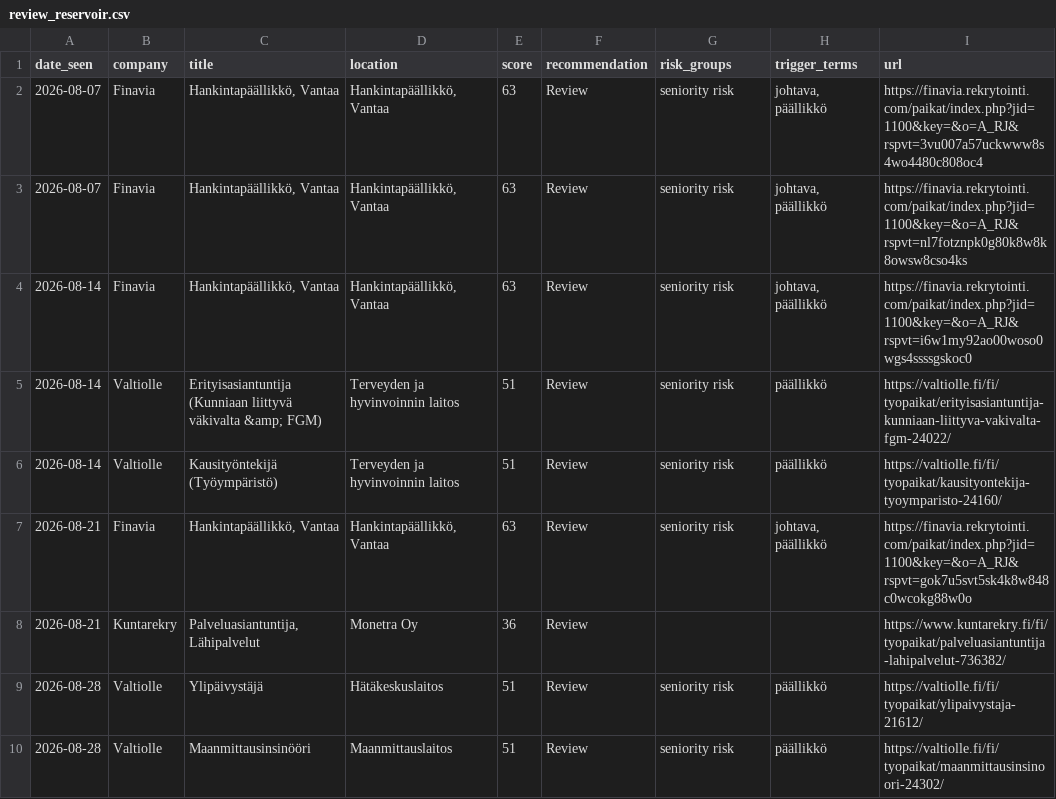
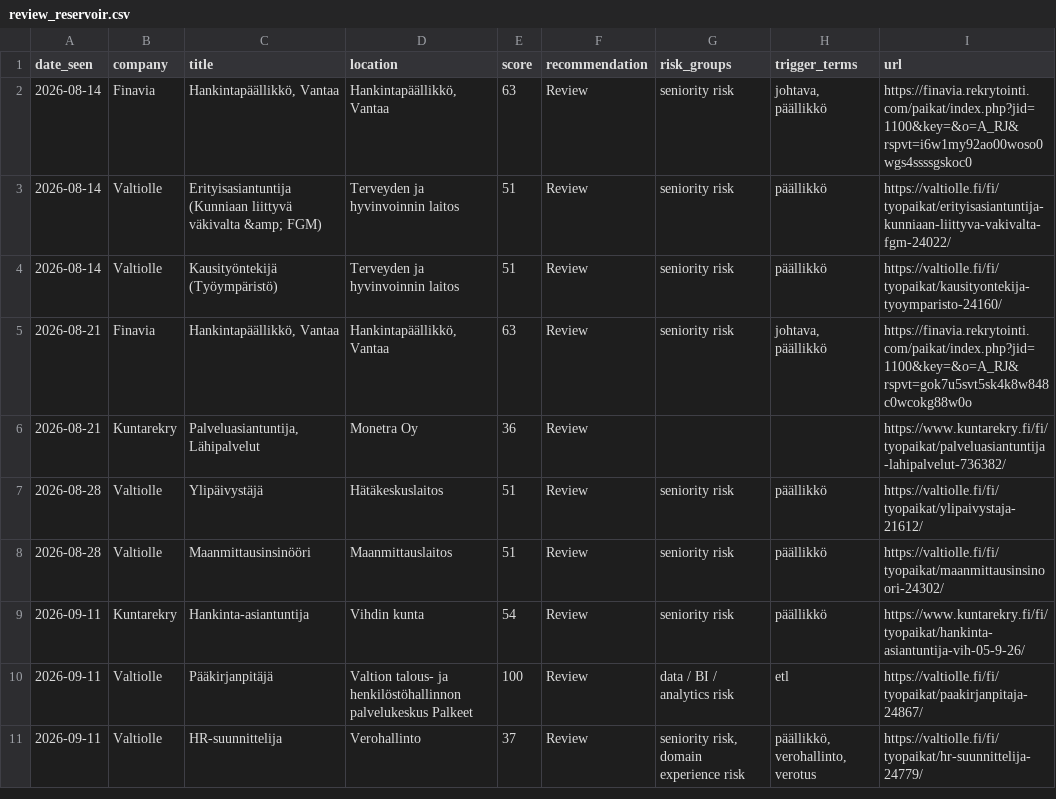
Before and after one commit to salinaleksanteri-sudo/job-radar, a CSV file: review_reservoir.csv, drawn as a sheet; removed rows and columns are numbered as before the commit, all else as after; the diff names each change by its address in the sheet, - before the commit and + after, or states it on an @@ line.

```diff
--- a/review_reservoir.csv
+++ b/review_reservoir.csv
-row 2: 2026-08-07 | Finavia | Hankintapäällikkö, Vantaa | Hankintapäällikkö, Vantaa | 63 | Review | seniority risk | johtava, päällikkö | https://finavia.rekrytointi.com/paikat/index.php?jid=1100&key=&o=A_RJ&rspvt=3vu007a57uckwww8s4wo4480c808oc4
-row 3: 2026-08-07 | Finavia | Hankintapäällikkö, Vantaa | Hankintapäällikkö, Vantaa | 63 | Review | seniority risk | johtava, päällikkö | https://finavia.rekrytointi.com/paikat/index.php?jid=1100&key=&o=A_RJ&rspvt=nl7fotznpk0g80k8w8k8owsw8cso4ks
+row 9: 2026-09-11 | Kuntarekry | Hankinta-asiantuntija | Vihdin kunta | 54 | Review | seniority risk | päällikkö | https://www.kuntarekry.fi/fi/tyopaikat/hankinta-asiantuntija-vih-05-9-26/
+row 10: 2026-09-11 | Valtiolle | Pääkirjanpitäjä | Valtion talous- ja henkilöstöhallinnon palvelukeskus Palkeet | 100 | Review | data / BI / analytics risk | etl | https://valtiolle.fi/fi/tyopaikat/paakirjanpitaja-24867/
+row 11: 2026-09-11 | Valtiolle | HR-suunnittelija | Verohallinto | 37 | Review | seniority risk, domain experience risk | päällikkö, verohallinto, verotus | https://valtiolle.fi/fi/tyopaikat/hr-suunnittelija-24779/
```
Also changed, not shown: 3 other files.
